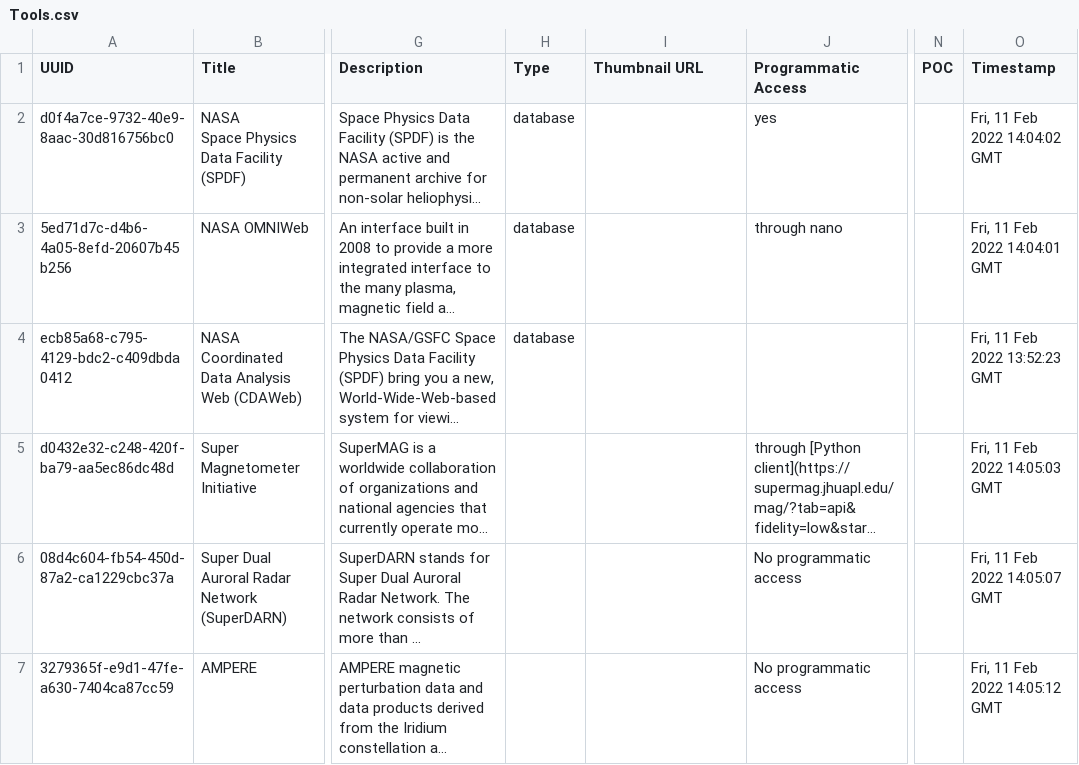
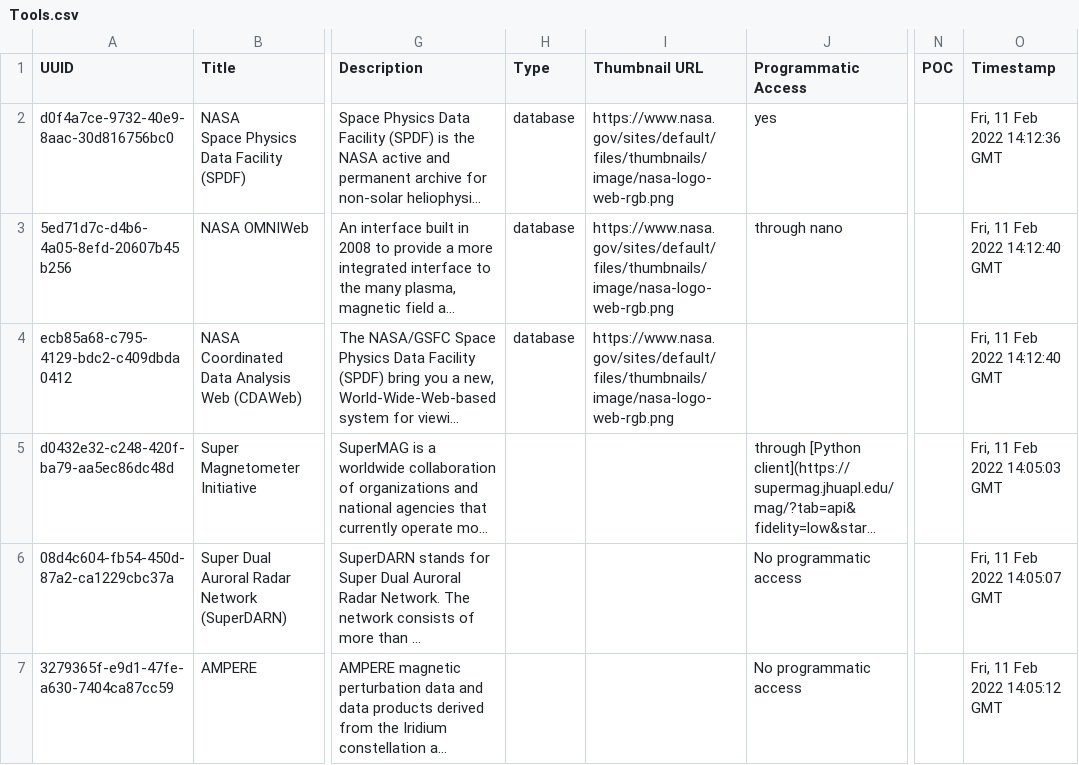
Before and after one commit to agnescameron/HelioKNOW, a CSV file: index_archive/Tools.csv, drawn as a sheet; only a part is shown, gaps mark what is left out; long unchanged cells end in …; the diff names each change by its address in the sheet, - before the commit and + after, or states it on an @@ line.

```diff
--- a/index_archive/Tools.csv
+++ b/index_archive/Tools.csv
-I2:I4 (Thumbnail URL): (empty)
+I2:I4 (Thumbnail URL): https://www.nasa.gov/sites/default/files/thumbnails/image/nasa-logo-web-rgb.png
-O2 (Timestamp): Fri, 11 Feb 2022 14:04:02 GMT
+O2 (Timestamp): Fri, 11 Feb 2022 14:12:36 GMT
-O3 (Timestamp): Fri, 11 Feb 2022 14:04:01 GMT
+O3 (Timestamp): Fri, 11 Feb 2022 14:12:40 GMT
-O4 (Timestamp): Fri, 11 Feb 2022 13:52:23 GMT
+O4 (Timestamp): Fri, 11 Feb 2022 14:12:40 GMT
```
Also changed, not shown: 3 other files.
